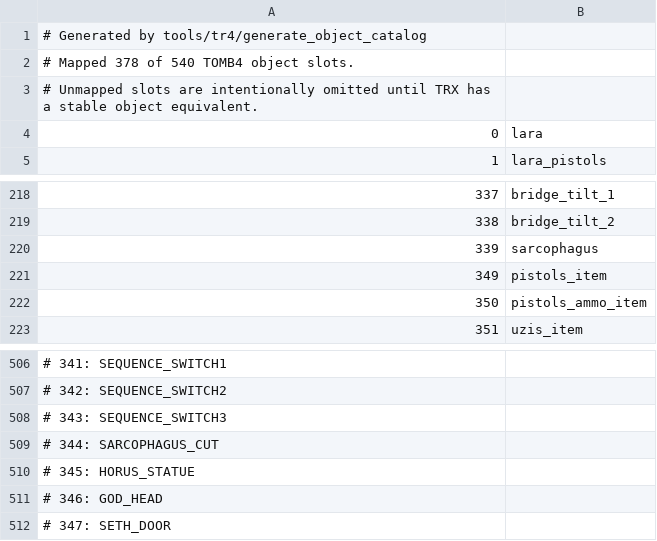
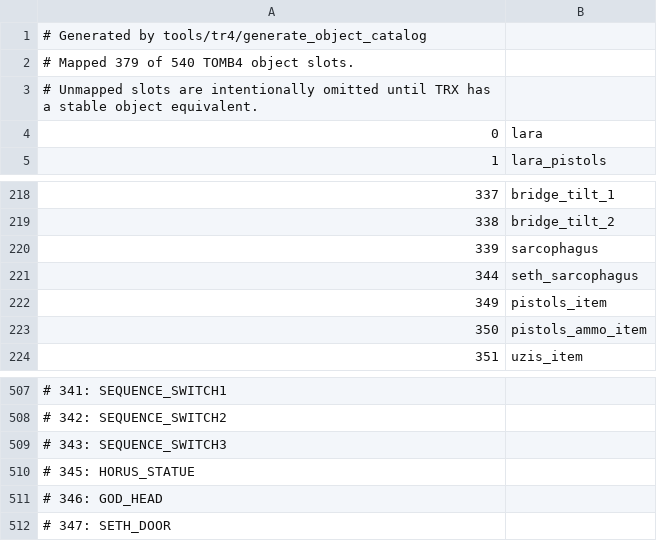
Before and after one commit to LostArtefacts/TRX, a CSV file: data/trx/ship/games/tr4/catalog_objects.csv, drawn as a sheet; only a part is shown, gaps mark what is left out.

Commit message:
tr4/data: configure Burial Chambers cutscene
This registers Seth's Sarcophagus in Burial Chambers and adds
handling for the cutscene where Lara takes the Amulet. The object
has no specific C-side control, the meshbits are handled fully in Lua.

Resolves TRX1561.

```diff
--- a/data/trx/ship/games/tr4/catalog_objects.csv
+++ b/data/trx/ship/games/tr4/catalog_objects.csv
@@ -1,3 +1,3 @@
 # Generated by tools/tr4/generate_object_catalog
-# Mapped 378 of 540 TOMB4 object slots.
+# Mapped 379 of 540 TOMB4 object slots.
 # Unmapped slots are intentionally omitted until TRX has a stable object equivalent.
@@ -220,2 +220,3 @@
 339, sarcophagus
+344, seth_sarcophagus
 349, pistols_item
@@ -508,3 +509,2 @@
 # 343: SEQUENCE_SWITCH3
-# 344: SARCOPHAGUS_CUT
 # 345: HORUS_STATUE
```
Also changed, not shown: 19 other files.
